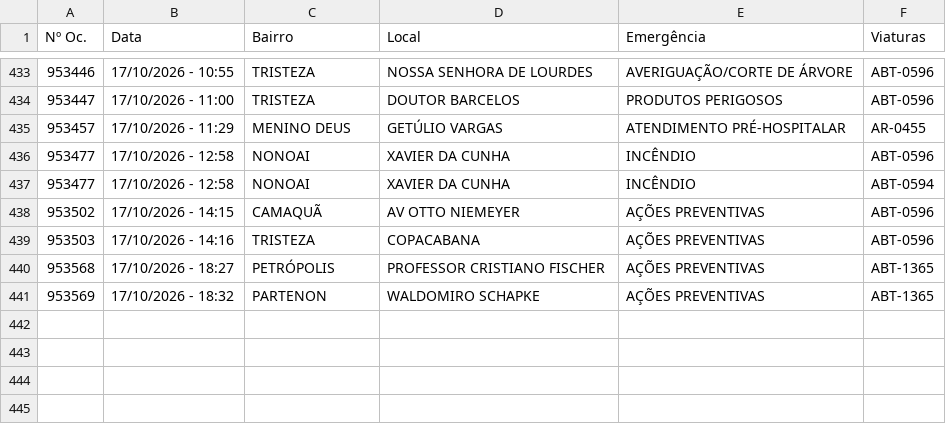
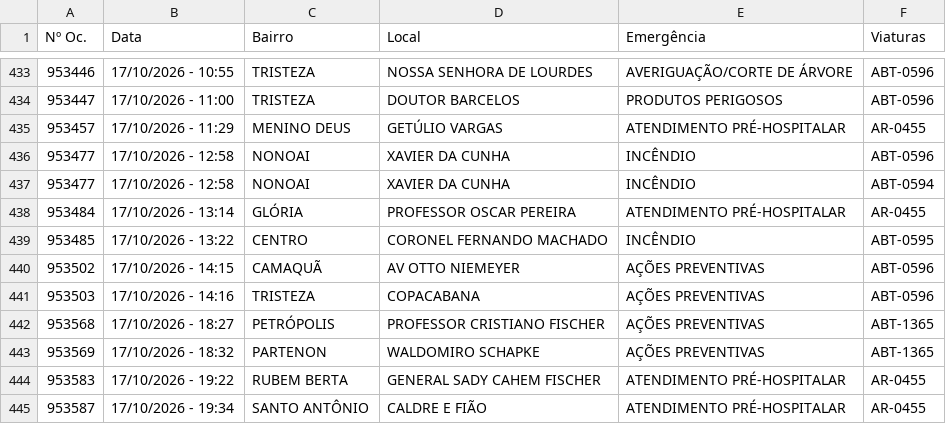
Before and after one commit to ciabm-1bbm/site, a CSV file: dados/PAINEL_MES_ATUAL.csv, drawn as a sheet; only a part is shown, gaps mark what is left out.

```diff
--- a/dados/PAINEL_MES_ATUAL.csv
+++ b/dados/PAINEL_MES_ATUAL.csv
@@ -437,2 +437,4 @@ Nº Oc.,Data,Bairro,Local,Emergência,Viaturas
 953477,17/10/2026 - 12:58,NONOAI,XAVIER DA CUNHA,INCÊNDIO,ABT-0594
+953484,17/10/2026 - 13:14,GLÓRIA,PROFESSOR OSCAR PEREIRA,ATENDIMENTO PRÉ-HOSPITALAR,AR-0455
+953485,17/10/2026 - 13:22,CENTRO,CORONEL FERNANDO MACHADO,INCÊNDIO,ABT-0595
 953502,17/10/2026 - 14:15,CAMAQUÃ,AV OTTO NIEMEYER,AÇÕES PREVENTIVAS,ABT-0596
@@ -441 +443,3 @@ Nº Oc.,Data,Bairro,Local,Emergência,Viaturas
 953569,17/10/2026 - 18:32,PARTENON,WALDOMIRO SCHAPKE,AÇÕES PREVENTIVAS,ABT-1365
+953583,17/10/2026 - 19:22,RUBEM BERTA,GENERAL SADY CAHEM FISCHER,ATENDIMENTO PRÉ-HOSPITALAR,AR-0455
+953587,17/10/2026 - 19:34,SANTO ANTÔNIO,CALDRE E FIÃO,ATENDIMENTO PRÉ-HOSPITALAR,AR-0455
```
